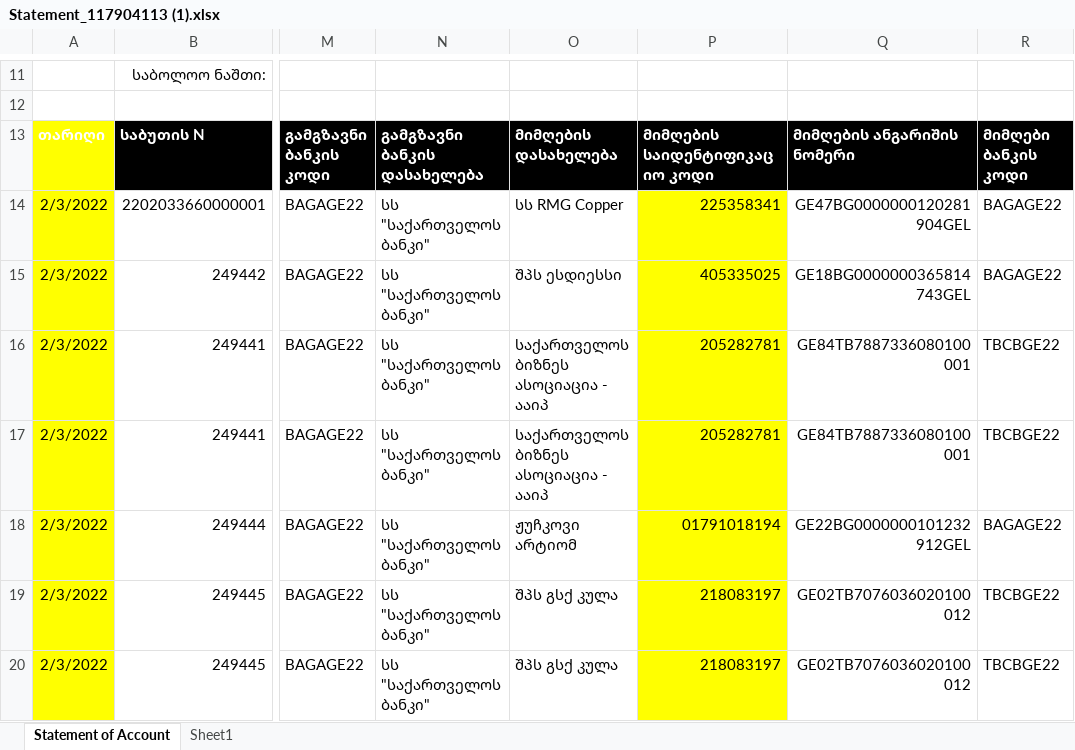
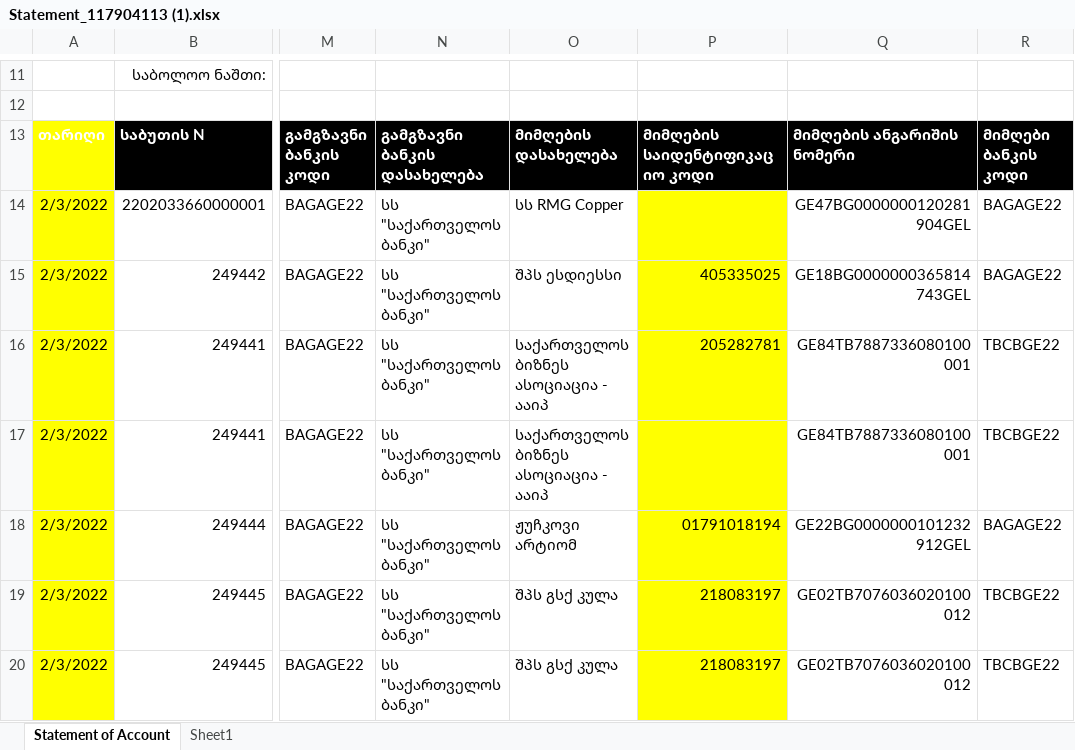
Before and after one commit to avtandil0/ExcelToXML, an Excel workbook: ExcelToXML/UploadExcels/Statement_117904113 (1).xlsx, sheet Statement of Account, drawn as a sheet; only a part is shown, gaps mark what is left out; values as stored, in another font and other column widths than the file's, no borders; charts and pictures and table styles not drawn; the diff names each change by its address in the sheet, - before the commit and + after, or states it on an @@ line.

```diff
--- a/ExcelToXML/UploadExcels/Statement_117904113 (1).xlsx (sheet Statement of Account)
+++ b/ExcelToXML/UploadExcels/Statement_117904113 (1).xlsx (sheet Statement of Account)
-P14: 225358341
+P14: (empty)
-P17: 205282781
+P17: (empty)
```
Also changed, not shown: 4 other files.
